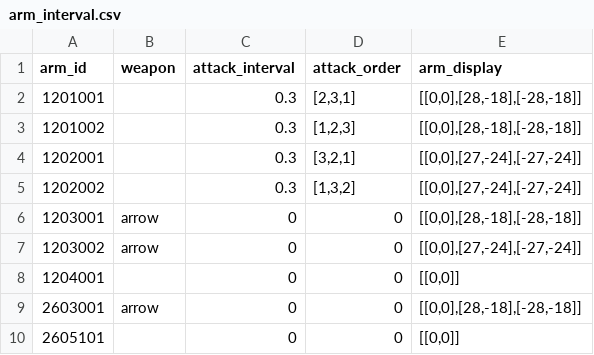
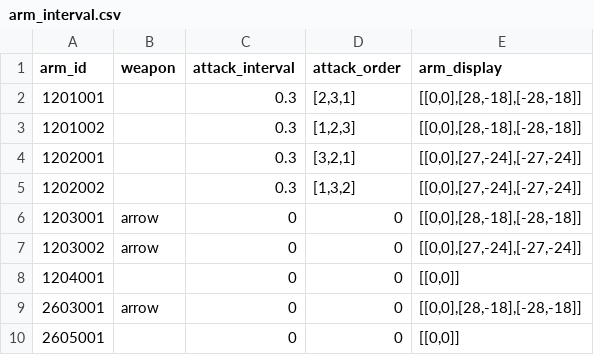
Before and after one commit to kspine/solution_pk, a CSV file: etc/poseidon/empery_center_data/arm_interval.csv, drawn as a sheet.

Commit message:
data

```diff
--- a/etc/poseidon/empery_center_data/arm_interval.csv
+++ b/etc/poseidon/empery_center_data/arm_interval.csv
@@ -9,2 +9,2 @@ arm_id,weapon,attack_interval,attack_order,arm_display
 2603001,arrow,0,0,"[[0,0],[28,-18],[-28,-18]]"
-2605101,,0,0,"[[0,0]]"
+2605001,,0,0,"[[0,0]]"
```
